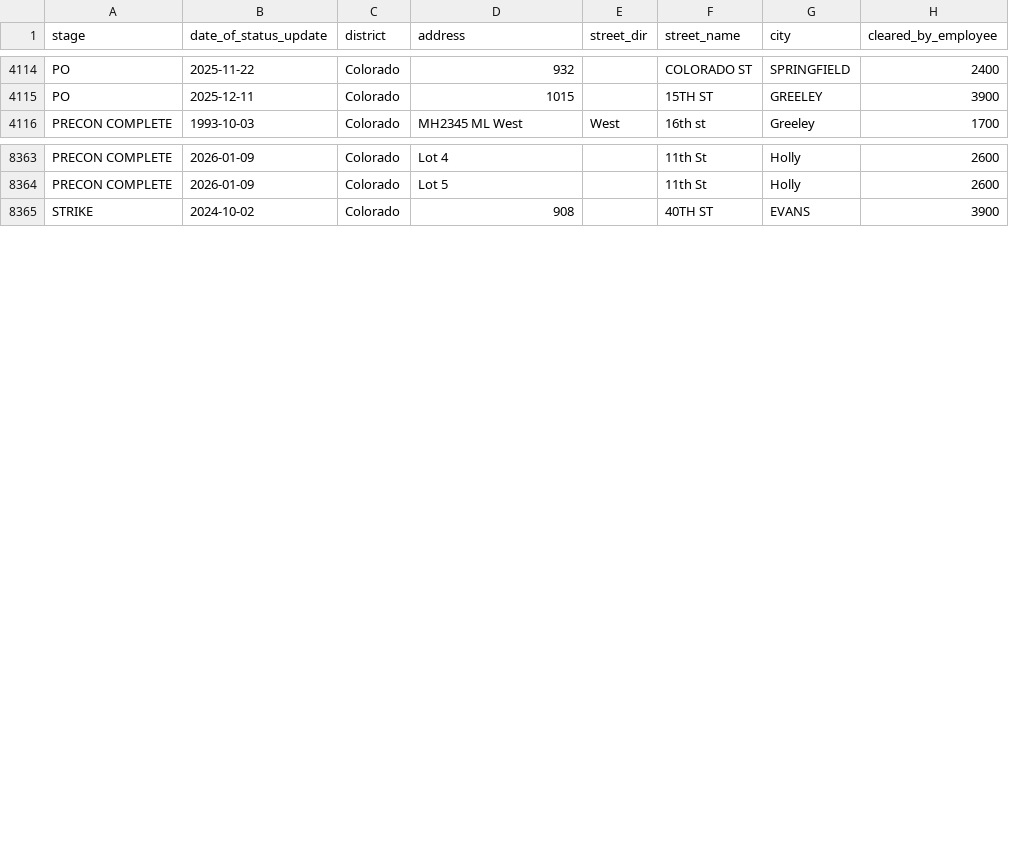
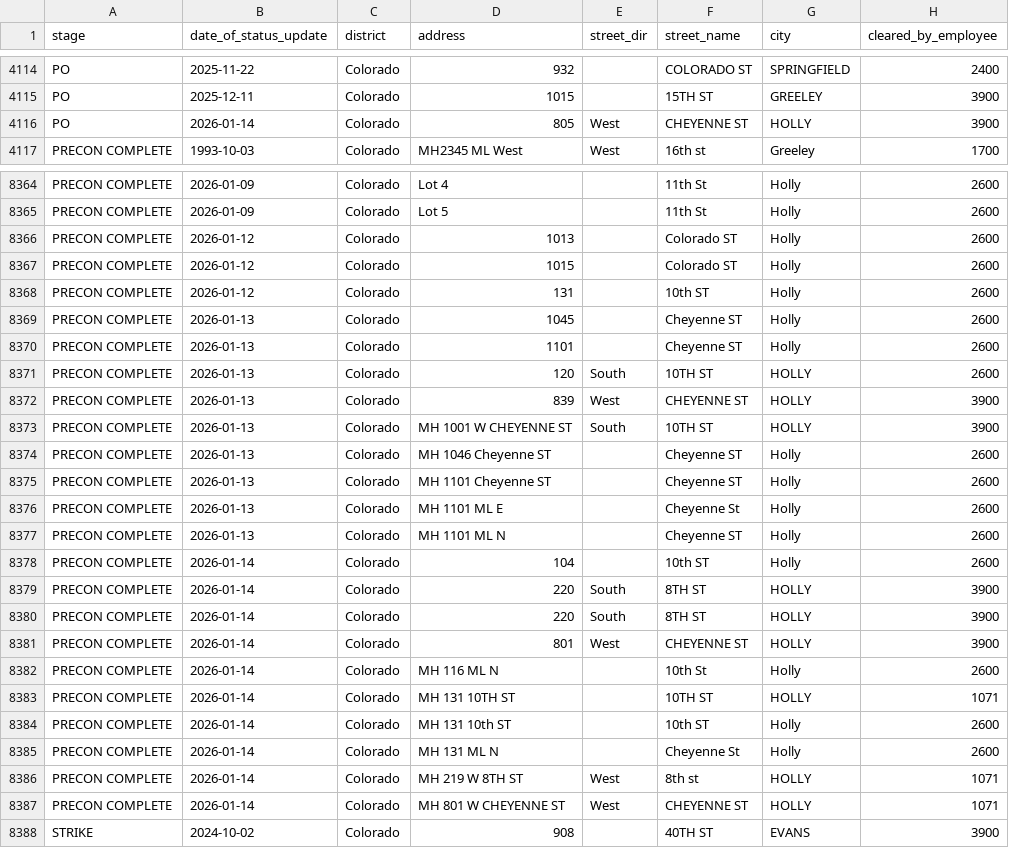
Before and after one commit to veasman/gis-data-viewer, a CSV file: data/normalized/ATMOS CO__Master ATMOS CO 2023.csv, drawn as a sheet; only a part is shown, gaps mark what is left out.

```diff
--- a/data/normalized/ATMOS CO__Master ATMOS CO 2023.csv
+++ b/data/normalized/ATMOS CO__Master ATMOS CO 2023.csv
@@ -4115,2 +4115,3 @@ PO,2025-11-22,Colorado,932,,COLORADO ST,SPRINGFIELD,2400
 PO,2025-12-11,Colorado,1015,,15TH ST,GREELEY,3900
+PO,2026-01-14,Colorado,805,West,CHEYENNE ST,HOLLY,3900
 PRECON COMPLETE,1993-10-03,Colorado,MH2345 ML West,West,16th st,Greeley,1700
@@ -8364,2 +8365,24 @@ PRECON COMPLETE,2026-01-09,Colorado,Lot 4,,11th St,Holly,2600
 PRECON COMPLETE,2026-01-09,Colorado,Lot 5,,11th St,Holly,2600
+PRECON COMPLETE,2026-01-12,Colorado,1013,,Colorado ST,Holly,2600
+PRECON COMPLETE,2026-01-12,Colorado,1015,,Colorado ST,Holly,2600
+PRECON COMPLETE,2026-01-12,Colorado,131,,10th ST,Holly,2600
+PRECON COMPLETE,2026-01-13,Colorado,1045,,Cheyenne ST,Holly,2600
+PRECON COMPLETE,2026-01-13,Colorado,1101,,Cheyenne ST,Holly,2600
+PRECON COMPLETE,2026-01-13,Colorado,120,South,10TH ST,HOLLY,2600
+PRECON COMPLETE,2026-01-13,Colorado,839,West,CHEYENNE ST,HOLLY,3900
+PRECON COMPLETE,2026-01-13,Colorado,MH 1001 W CHEYENNE ST,South,10TH ST,HOLLY,3900
+PRECON COMPLETE,2026-01-13,Colorado,MH 1046 Cheyenne ST,,Cheyenne ST,Holly,2600
+PRECON COMPLETE,2026-01-13,Colorado,MH 1101 Cheyenne ST,,Cheyenne ST,Holly,2600
+PRECON COMPLETE,2026-01-13,Colorado,MH 1101 ML E,,Cheyenne St,Holly,2600
+PRECON COMPLETE,2026-01-13,Colorado,MH 1101 ML N,,Cheyenne ST,Holly,2600
+PRECON COMPLETE,2026-01-14,Colorado,104,,10th ST,Holly,2600
+PRECON COMPLETE,2026-01-14,Colorado,220,South,8TH  ST,HOLLY,3900
+PRECON COMPLETE,2026-01-14,Colorado,220,South,8TH ST,HOLLY,3900
+PRECON COMPLETE,2026-01-14,Colorado,801,West,CHEYENNE ST,HOLLY,3900
+PRECON COMPLETE,2026-01-14,Colorado,MH 116 ML N,,10th St,Holly,2600
+PRECON COMPLETE,2026-01-14,Colorado,MH 131 10TH ST,,10TH ST,HOLLY,1071
+PRECON COMPLETE,2026-01-14,Colorado,MH 131 10th ST,,10th ST,Holly,2600
+PRECON COMPLETE,2026-01-14,Colorado,MH 131 ML N,,Cheyenne St,Holly,2600
+PRECON COMPLETE,2026-01-14,Colorado,MH 219 W 8TH ST,West,8th st,HOLLY,1071
+PRECON COMPLETE,2026-01-14,Colorado,MH 801 W CHEYENNE ST,West,CHEYENNE ST,HOLLY,1071
 STRIKE,2024-10-02,Colorado,908,,40TH ST,EVANS,3900
```
Also changed, not shown: data/normalized/ATMOS KS__Master ATMOS KS 2023.csv, data/normalized/One Gas__One Gas 2024.csv, 1 other file.
